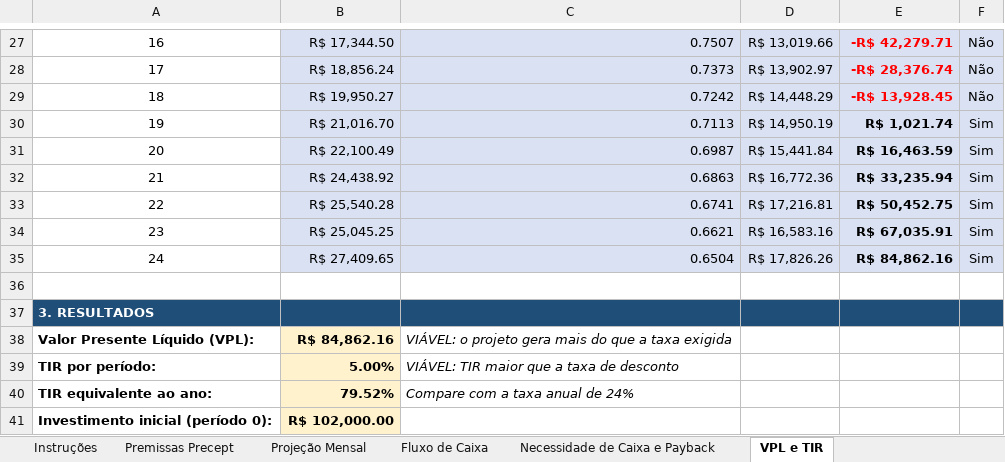
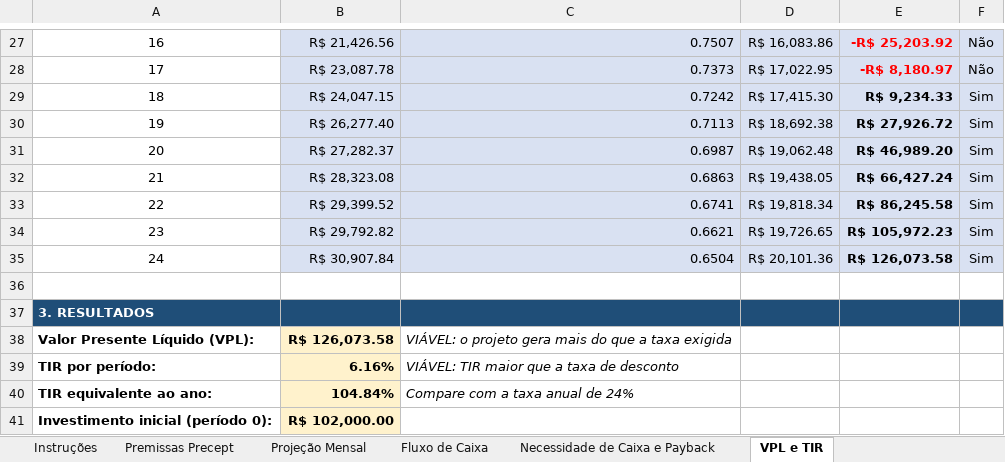
Before and after one commit to Samukao9/Claude-Code-Skills, an Excel workbook: precept-financeiro/Memoria_de_Calculo_Precept.xlsx, sheet VPL e TIR, drawn as a sheet; only a part is shown, gaps mark what is left out; values as stored, in another font and other column widths than the file's, no borders; conditional formats not drawn; the diff covers the shown part only; the diff names each change by its address in the sheet, - before the commit and + after, or states it on an @@ line.

```diff
--- a/precept-financeiro/Memoria_de_Calculo_Precept.xlsx (sheet VPL e TIR)
+++ b/precept-financeiro/Memoria_de_Calculo_Precept.xlsx (sheet VPL e TIR)
-B27: R$ 17,344.50
+B27: R$ 21,426.56
-D27: R$ 13,019.66
+D27: R$ 16,083.86
-E27: -R$ 42,279.71
+E27: -R$ 25,203.92
-B28: R$ 18,856.24
+B28: R$ 23,087.78
-D28: R$ 13,902.97
+D28: R$ 17,022.95
-E28: -R$ 28,376.74
+E28: -R$ 8,180.97
-B29: R$ 19,950.27
+B29: R$ 24,047.15
-D29: R$ 14,448.29
+D29: R$ 17,415.30
-E29: -R$ 13,928.45
+E29: R$ 9,234.33
-E29 text colour: #FF0000
+E29 text colour: black
-F29: Não
+F29: Sim
-B30: R$ 21,016.70
+B30: R$ 26,277.40
-D30: R$ 14,950.19
+D30: R$ 18,692.38
-E30: R$ 1,021.74
+E30: R$ 27,926.72
-B31: R$ 22,100.49
+B31: R$ 27,282.37
-D31: R$ 15,441.84
+D31: R$ 19,062.48
-E31: R$ 16,463.59
+E31: R$ 46,989.20
-B32: R$ 24,438.92
+B32: R$ 28,323.08
-D32: R$ 16,772.36
+D32: R$ 19,438.05
-E32: R$ 33,235.94
+E32: R$ 66,427.24
-B33: R$ 25,540.28
+B33: R$ 29,399.52
-D33: R$ 17,216.81
+D33: R$ 19,818.34
-E33: R$ 50,452.75
+E33: R$ 86,245.58
-B34: R$ 25,045.25
+B34: R$ 29,792.82
-D34: R$ 16,583.16
+D34: R$ 19,726.65
-E34: R$ 67,035.91
+E34: R$ 105,972.23
-B35: R$ 27,409.65
+B35: R$ 30,907.84
-D35: R$ 17,826.26
+D35: R$ 20,101.36
-E35: R$ 84,862.16
+E35: R$ 126,073.58
-B38: R$ 84,862.16
+B38: R$ 126,073.58
-B39: 5.00%
+B39: 6.16%
-B40: 79.52%
+B40: 104.84%
```
Also changed, not shown: 34 edited cells elsewhere in this sheet, sheet Projeção Mensal, sheet Fluxo de Caixa, sheet Necessidade de Caixa e Payback, sheet Premissas Precept, precept-financeiro/Planilha_Financeira_Precept.xlsx, 2 other files.
